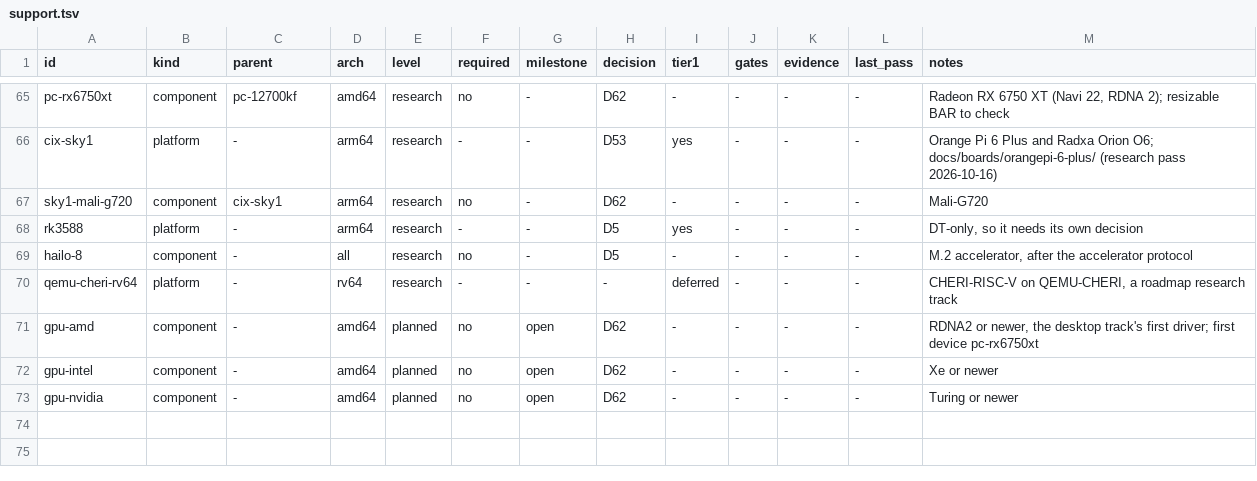
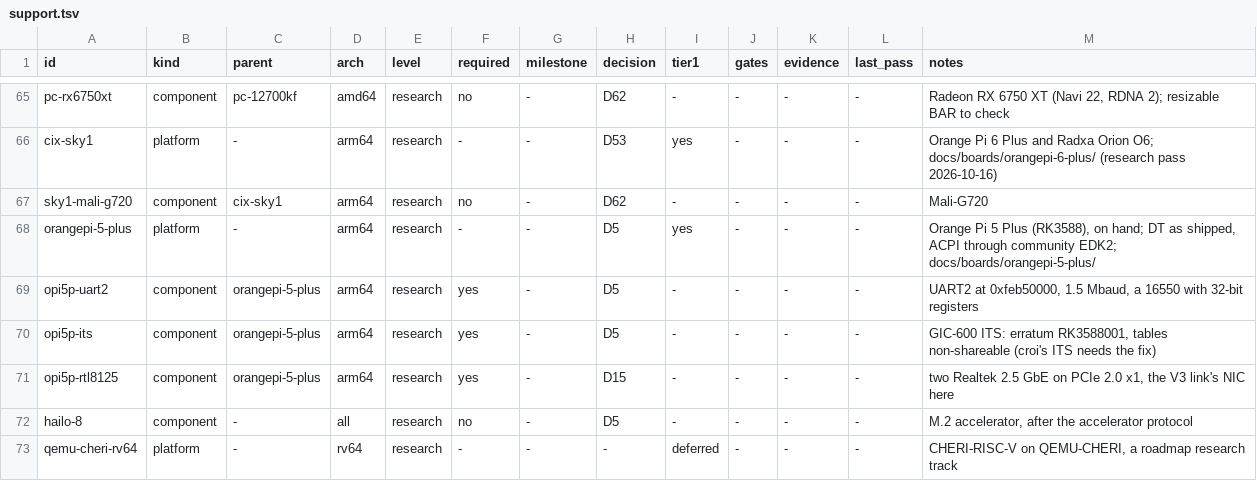
Before and after one commit to JamesKane/VectraOS, a TSV file: docs/hardware/support.tsv, drawn as a sheet; only a part is shown, gaps mark what is left out; the shorter side is filled out with more unchanged rows.

```diff
--- a/docs/hardware/support.tsv
+++ b/docs/hardware/support.tsv
@@ -67,3 +67,6 @@ cix-sky1	platform	-	arm64	research	-	-	D53	yes	-	-	-	Orange Pi 6 Plus and Radxa
 sky1-mali-g720	component	cix-sky1	arm64	research	no	-	D62	-	-	-	-	Mali-G720
-rk3588	platform	-	arm64	research	-	-	D5	yes	-	-	-	DT-only, so it needs its own decision
+orangepi-5-plus	platform	-	arm64	research	-	-	D5	yes	-	-	-	Orange Pi 5 Plus (RK3588), on hand; DT as shipped, ACPI through community EDK2; docs/boards/orangepi-5-plus/
+opi5p-uart2	component	orangepi-5-plus	arm64	research	yes	-	D5	-	-	-	-	UART2 at 0xfeb50000, 1.5 Mbaud, a 16550 with 32-bit registers
+opi5p-its	component	orangepi-5-plus	arm64	research	yes	-	D5	-	-	-	-	GIC-600 ITS: erratum RK3588001, tables non-shareable (croi's ITS needs the fix)
+opi5p-rtl8125	component	orangepi-5-plus	arm64	research	yes	-	D15	-	-	-	-	two Realtek 2.5 GbE on PCIe 2.0 x1, the V3 link's NIC here
 hailo-8	component	-	all	research	no	-	D5	-	-	-	-	M.2 accelerator, after the accelerator protocol
```
Also changed, not shown: 3 other files.
